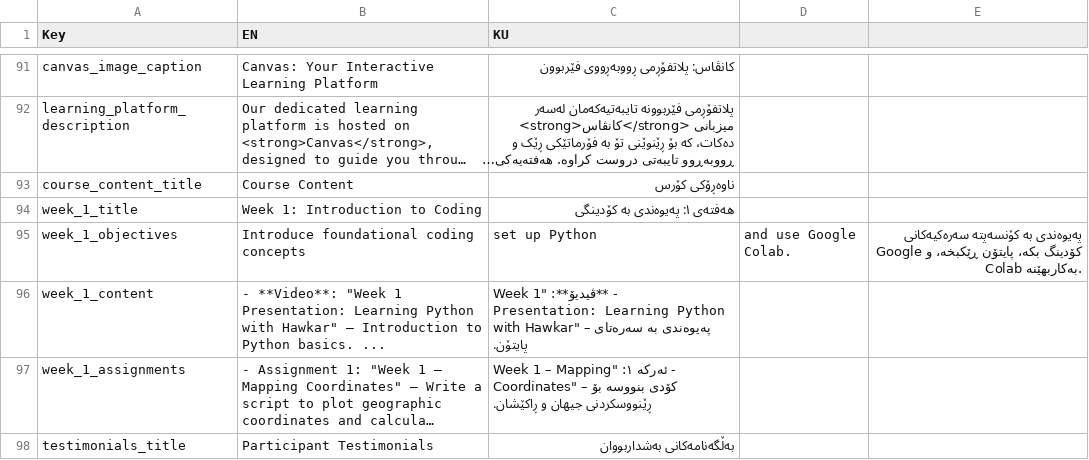
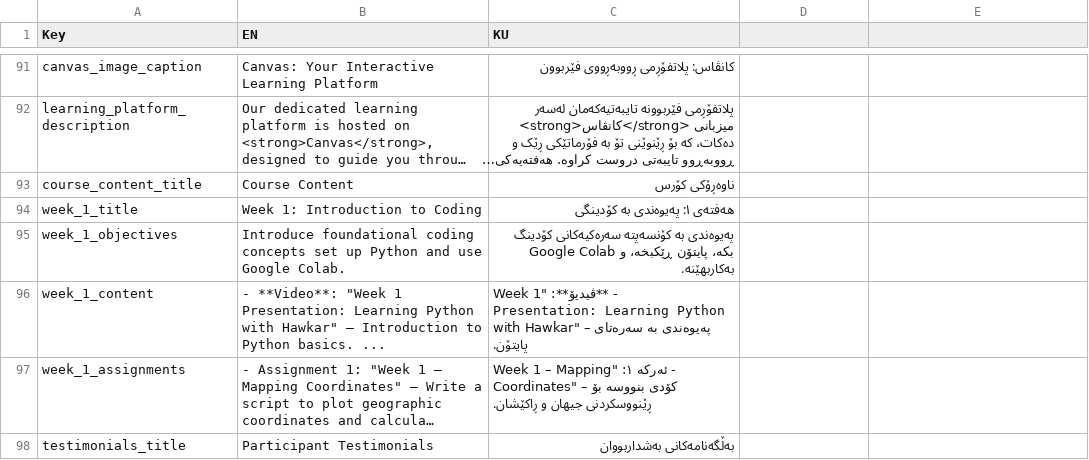
Before and after one commit to hawkarabdulhaq/pythondemo, a CSV file: translations/csv/about_translation.csv, drawn as a sheet; only a part is shown, gaps mark what is left out; long unchanged cells end in ….

Commit message:
Update about_translation.csv

```diff
--- a/translations/csv/about_translation.csv
+++ b/translations/csv/about_translation.csv
@@ -94,3 +94,3 @@ course_content_title,Course Content,ناوەڕۆکی کۆرس
 week_1_title,Week 1: Introduction to Coding,هەفتەی ١: پەیوەندی بە کۆدینگی
-week_1_objectives,Introduce foundational coding concepts, set up Python, and use Google Colab.,پەیوەندی بە کۆنسەپتە سەرەکیەکانی کۆدینگ بکە، پایتۆن ڕێکبخە، و Google Colab بەکاربهێنە.
+week_1_objectives,Introduce foundational coding concepts set up Python and use Google Colab.,پەیوەندی بە کۆنسەپتە سەرەکیەکانی کۆدینگ بکە، پایتۆن ڕێکبخە، و Google Colab بەکاربهێنە.
 week_1_content,"- **Video**: ""Week 1 Presentation: Learning Python with Hawkar"" – Introduction to Python basics. ...","- **ڤیدیۆ**: ""Week 1 Presentation: Learning Python with Hawkar"" – پەیوەندی بە سەرەتای پایتۆن."
```
